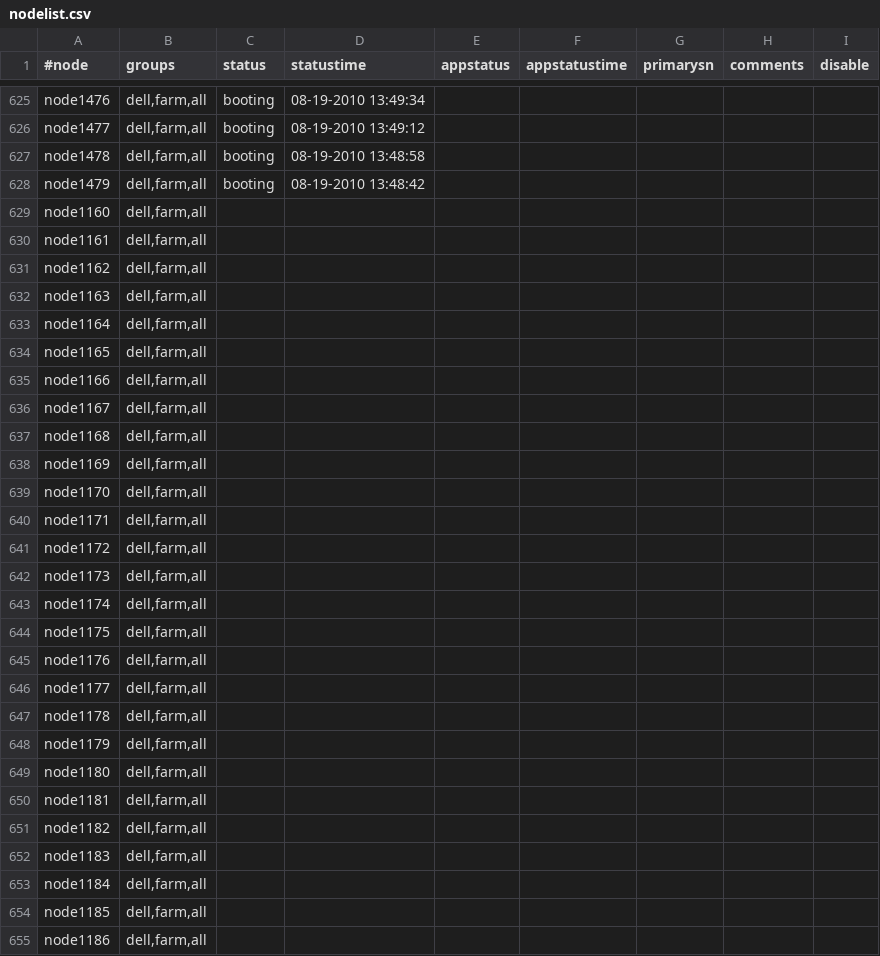
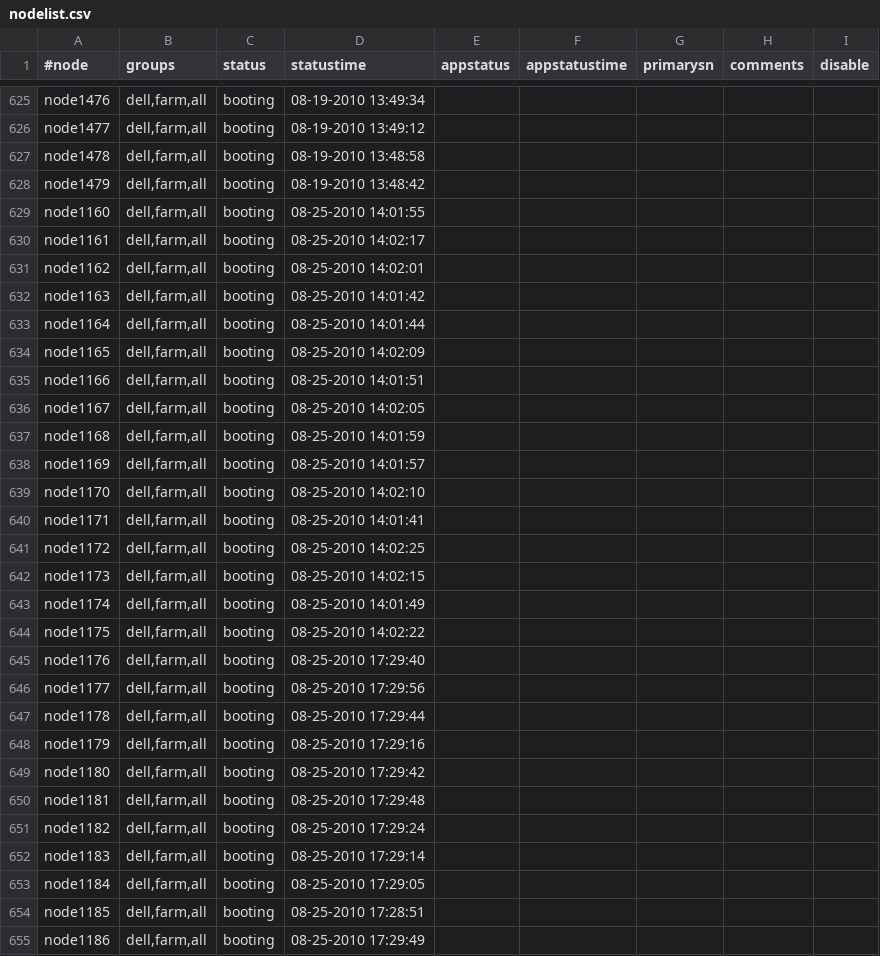
Before and after one commit to broadinstitute/APSGhistory, a CSV file: xcat2/tables/nodelist.csv, drawn as a sheet; only a part is shown, gaps mark what is left out; the diff covers the shown part only.

```diff
--- a/xcat2/tables/nodelist.csv
+++ b/xcat2/tables/nodelist.csv
@@ -628,28 +628,28 @@
 "node1479","dell,farm,all","booting","08-19-2010 13:48:42",,,,,
-"node1160","dell,farm,all",,,,,,,
-"node1161","dell,farm,all",,,,,,,
-"node1162","dell,farm,all",,,,,,,
-"node1163","dell,farm,all",,,,,,,
-"node1164","dell,farm,all",,,,,,,
-"node1165","dell,farm,all",,,,,,,
-"node1166","dell,farm,all",,,,,,,
-"node1167","dell,farm,all",,,,,,,
-"node1168","dell,farm,all",,,,,,,
-"node1169","dell,farm,all",,,,,,,
-"node1170","dell,farm,all",,,,,,,
-"node1171","dell,farm,all",,,,,,,
-"node1172","dell,farm,all",,,,,,,
-"node1173","dell,farm,all",,,,,,,
-"node1174","dell,farm,all",,,,,,,
-"node1175","dell,farm,all",,,,,,,
-"node1176","dell,farm,all",,,,,,,
-"node1177","dell,farm,all",,,,,,,
-"node1178","dell,farm,all",,,,,,,
-"node1179","dell,farm,all",,,,,,,
-"node1180","dell,farm,all",,,,,,,
-"node1181","dell,farm,all",,,,,,,
-"node1182","dell,farm,all",,,,,,,
-"node1183","dell,farm,all",,,,,,,
-"node1184","dell,farm,all",,,,,,,
-"node1185","dell,farm,all",,,,,,,
-"node1186","dell,farm,all",,,,,,,
+"node1160","dell,farm,all","booting","08-25-2010 14:01:55",,,,,
+"node1161","dell,farm,all","booting","08-25-2010 14:02:17",,,,,
+"node1162","dell,farm,all","booting","08-25-2010 14:02:01",,,,,
+"node1163","dell,farm,all","booting","08-25-2010 14:01:42",,,,,
+"node1164","dell,farm,all","booting","08-25-2010 14:01:44",,,,,
+"node1165","dell,farm,all","booting","08-25-2010 14:02:09",,,,,
+"node1166","dell,farm,all","booting","08-25-2010 14:01:51",,,,,
+"node1167","dell,farm,all","booting","08-25-2010 14:02:05",,,,,
+"node1168","dell,farm,all","booting","08-25-2010 14:01:59",,,,,
+"node1169","dell,farm,all","booting","08-25-2010 14:01:57",,,,,
+"node1170","dell,farm,all","booting","08-25-2010 14:02:10",,,,,
+"node1171","dell,farm,all","booting","08-25-2010 14:01:41",,,,,
+"node1172","dell,farm,all","booting","08-25-2010 14:02:25",,,,,
+"node1173","dell,farm,all","booting","08-25-2010 14:02:15",,,,,
+"node1174","dell,farm,all","booting","08-25-2010 14:01:49",,,,,
+"node1175","dell,farm,all","booting","08-25-2010 14:02:22",,,,,
+"node1176","dell,farm,all","booting","08-25-2010 17:29:40",,,,,
+"node1177","dell,farm,all","booting","08-25-2010 17:29:56",,,,,
+"node1178","dell,farm,all","booting","08-25-2010 17:29:44",,,,,
+"node1179","dell,farm,all","booting","08-25-2010 17:29:16",,,,,
+"node1180","dell,farm,all","booting","08-25-2010 17:29:42",,,,,
+"node1181","dell,farm,all","booting","08-25-2010 17:29:48",,,,,
+"node1182","dell,farm,all","booting","08-25-2010 17:29:24",,,,,
+"node1183","dell,farm,all","booting","08-25-2010 17:29:14",,,,,
+"node1184","dell,farm,all","booting","08-25-2010 17:29:05",,,,,
+"node1185","dell,farm,all","booting","08-25-2010 17:28:51",,,,,
+"node1186","dell,farm,all","booting","08-25-2010 17:29:49",,,,,
```
Also changed, not shown: 1 added row and 44 edited cells elsewhere in this file, xcat2/tables/bootparams.csv, xcat2/tables/chain.csv, 3 other files.
